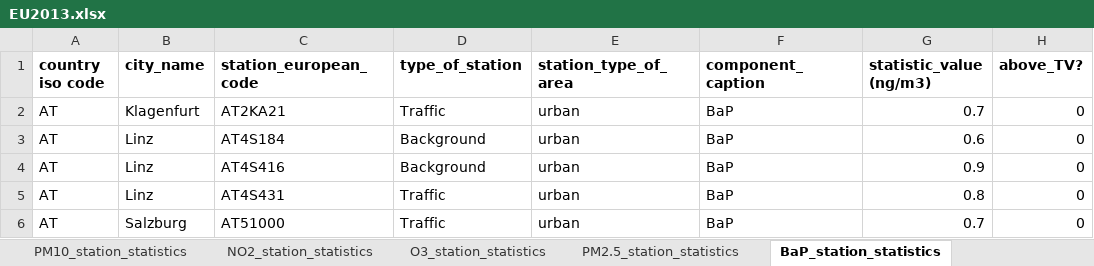
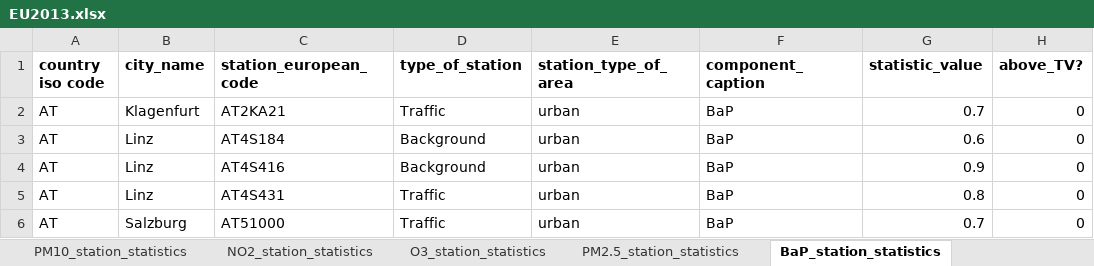
Before and after one commit to pollute/pollute.github.io, an Excel workbook: data/EU2013.xlsx, sheet BaP_station_statistics, drawn as a sheet; only a part is shown; values as stored, in another font and other column widths than the file's, no borders; the diff names each change by its address in the sheet, - before the commit and + after, or states it on an @@ line.

```diff
--- a/data/EU2013.xlsx (sheet BaP_station_statistics)
+++ b/data/EU2013.xlsx (sheet BaP_station_statistics)
-G1: statistic_value (ng/m3)
+G1: statistic_value
```
Also changed, not shown: sheet PM2.5_station_statistics, sheet SO2_station_statistics, sheet O3_station_statistics, sheet PM10_station_statistics, sheet NO2_station_statistics, EUPollute/data/EU2013.xlsx, 1 other file.
